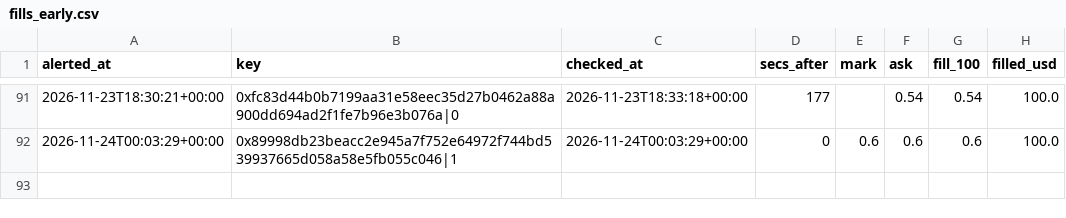
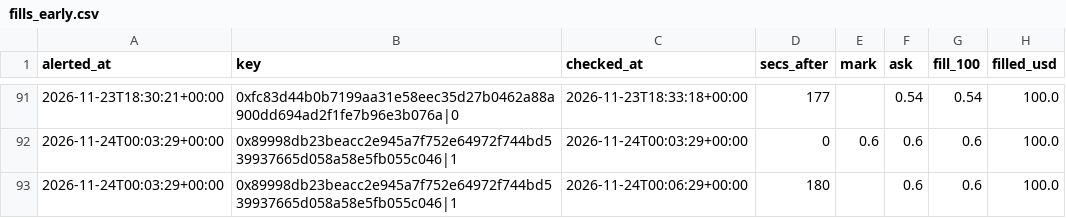
Before and after one commit to hunterscottsmith2-ctrl/polytail, a CSV file: fills_early.csv, drawn as a sheet; only a part is shown, gaps mark what is left out; the diff names each change by its address in the sheet, - before the commit and + after, or states it on an @@ line.

```diff
--- a/fills_early.csv
+++ b/fills_early.csv
+row 93: 2026-11-24T00:03:29+00:00 | 0x89998db23beacc2e945a7f752e64972f744bd539937665d058a58e5fb055c046|1 | 2026-11-24T00:06:29+00:00 | 180 |  | 0.6 | 0.6 | 100.0
```
Also changed, not shown: 5 other files.
